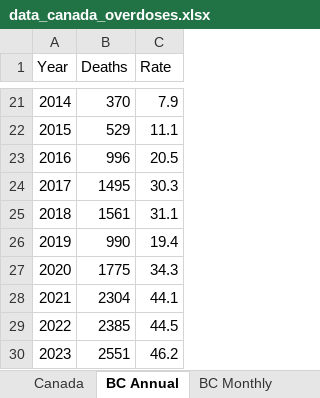
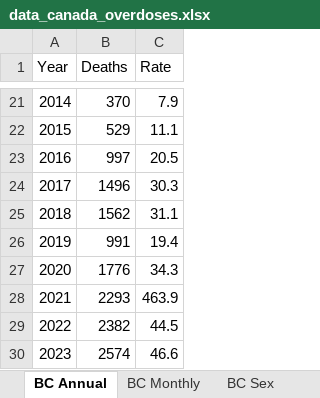
Before and after one commit to derekmichaelwright/dblogr, an Excel workbook: blog/canada_overdoses/data_canada_overdoses.xlsx, sheet BC Annual, drawn as a sheet; only a part is shown, gaps mark what is left out; values as stored, in another font and other column widths than the file's, no borders; the diff names each change by its address in the sheet, - before the commit and + after, or states it on an @@ line.

```diff
--- a/blog/canada_overdoses/data_canada_overdoses.xlsx (sheet BC Annual)
+++ b/blog/canada_overdoses/data_canada_overdoses.xlsx (sheet BC Annual)
-B23 (Deaths): 996
+B23 (Deaths): 997
-B24 (Deaths): 1495
+B24 (Deaths): 1496
-B25 (Deaths): 1561
+B25 (Deaths): 1562
-B26 (Deaths): 990
+B26 (Deaths): 991
-B27 (Deaths): 1775
+B27 (Deaths): 1776
-B28 (Deaths): 2304
+B28 (Deaths): 2293
-C28 (Rate): 44.1
+C28 (Rate): 463.9
-B29 (Deaths): 2385
+B29 (Deaths): 2382
-B30 (Deaths): 2551
+B30 (Deaths): 2574
-C30 (Rate): 46.2
+C30 (Rate): 46.6
```
Also changed, not shown: sheet AB Monthly, sheet BC Monthly, sheet BC Sex, sheet SK Annual, sheet SK Age, sheet SK Race, 2 more sheets, other sheet tabs, 31 other files.
